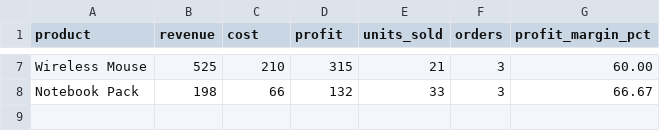
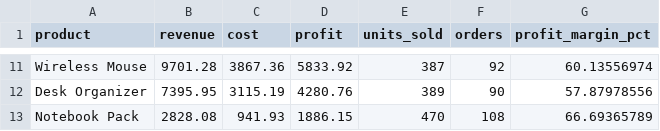
Before and after one commit to justin29a/data-insights-lab, a CSV file: outputs/product_performance.csv, drawn as a sheet; only a part is shown, gaps mark what is left out; addresses are those after the commit; the diff covers the shown part only; the diff names each change by its address in the sheet, - before the commit and + after, or states it on an @@ line.

Commit message:
Refresh analysis outputs for expanded 24-month dataset

```diff
--- a/outputs/product_performance.csv
+++ b/outputs/product_performance.csv
-B11 (revenue): 525
+B11 (revenue): 9701.28
-C11 (cost): 210
+C11 (cost): 3867.36
-D11 (profit): 315
+D11 (profit): 5833.92
-E11 (units_sold): 21
+E11 (units_sold): 387
-F11 (orders): 3
+F11 (orders): 92
-G11 (profit_margin_pct): 60.00
+G11 (profit_margin_pct): 60.13556974
+row 12: Desk Organizer | 7395.95 | 3115.19 | 4280.76 | 389 | 90 | 57.87978556
-B13 (revenue): 198
+B13 (revenue): 2828.08
-C13 (cost): 66
+C13 (cost): 941.93
-D13 (profit): 132
+D13 (profit): 1886.15
-E13 (units_sold): 33
+E13 (units_sold): 470
-F13 (orders): 3
+F13 (orders): 108
-G13 (profit_margin_pct): 66.67
+G13 (profit_margin_pct): 66.69365789
```
Also changed, not shown: 5 added rows, 1 removed row and 24 edited cells elsewhere in this file.
